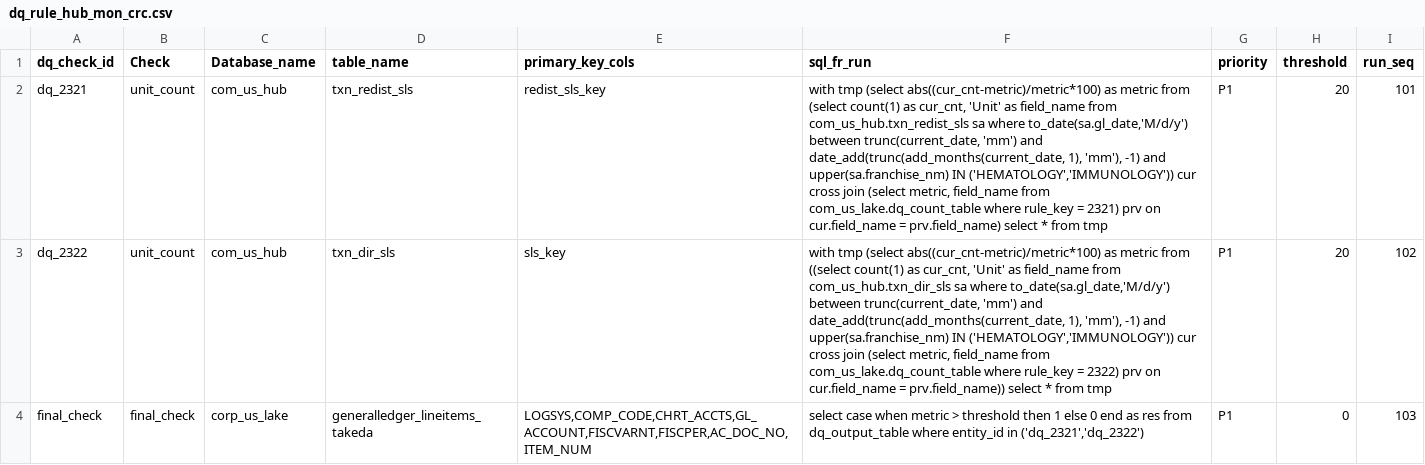
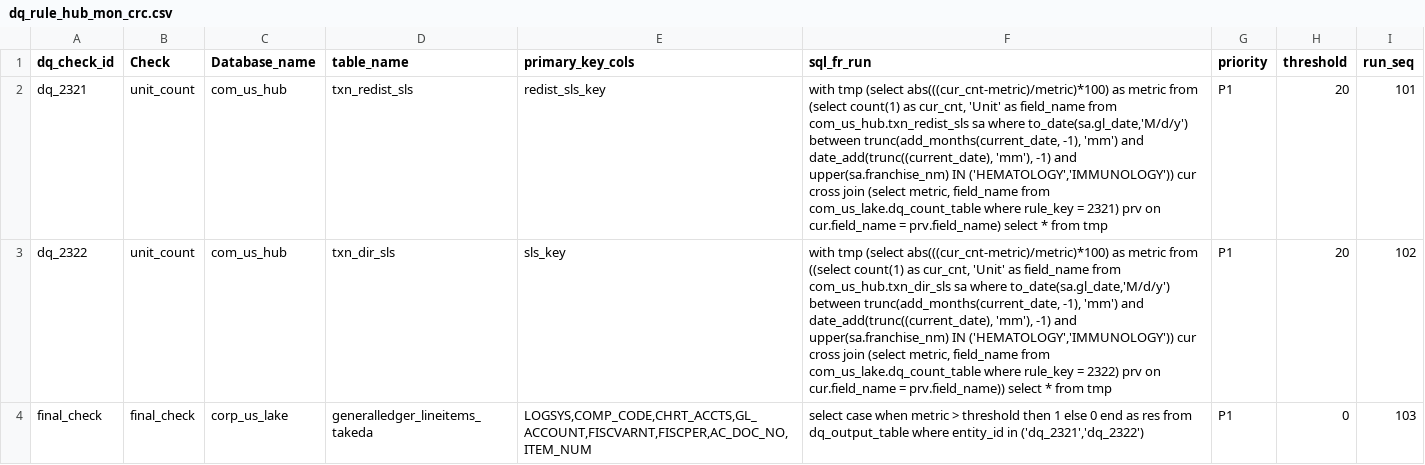
Before and after one commit to takeda-masud/dq-checks, a CSV file: dq_rule_hub_mon_crc.csv, drawn as a sheet.

```diff
--- a/dq_rule_hub_mon_crc.csv
+++ b/dq_rule_hub_mon_crc.csv
@@ -1,4 +1,4 @@
 dq_check_id,Check,Database_name,table_name,primary_key_cols,sql_fr_run,priority,threshold,run_seq
-dq_2321,unit_count,com_us_hub,txn_redist_sls,redist_sls_key,"with tmp (select abs((cur_cnt-metric)/metric*100) as metric from (select count(1) as cur_cnt, 'Unit' as field_name from com_us_hub.txn_redist_sls sa where to_date(sa.gl_date,'M/d/y') between trunc(current_date, 'mm') and date_add(trunc(add_months(current_date, 1), 'mm'), -1) and upper(sa.franchise_nm) IN ('HEMATOLOGY','IMMUNOLOGY')) cur cross join (select metric, field_name from com_us_lake.dq_count_table where rule_key = 2321) prv on cur.field_name = prv.field_name) select * from tmp",P1,20,101
-dq_2322,unit_count,com_us_hub,txn_dir_sls,sls_key,"with tmp (select abs((cur_cnt-metric)/metric*100) as metric from ((select count(1) as cur_cnt, 'Unit' as field_name from com_us_hub.txn_dir_sls sa where to_date(sa.gl_date,'M/d/y') between trunc(current_date, 'mm') and date_add(trunc(add_months(current_date, 1), 'mm'), -1) and upper(sa.franchise_nm) IN ('HEMATOLOGY','IMMUNOLOGY')) cur cross join (select  metric, field_name from com_us_lake.dq_count_table where rule_key = 2322) prv on cur.field_name = prv.field_name)) select * from tmp",P1,20,102
+dq_2321,unit_count,com_us_hub,txn_redist_sls,redist_sls_key,"with tmp (select abs(((cur_cnt-metric)/metric)*100) as metric from (select count(1) as cur_cnt, 'Unit' as field_name from com_us_hub.txn_redist_sls sa where to_date(sa.gl_date,'M/d/y') between trunc(add_months(current_date, -1), 'mm') and  date_add(trunc((current_date), 'mm'), -1)  and upper(sa.franchise_nm) IN ('HEMATOLOGY','IMMUNOLOGY')) cur cross join (select metric, field_name from com_us_lake.dq_count_table where rule_key = 2321) prv on cur.field_name = prv.field_name) select * from tmp",P1,20,101
+dq_2322,unit_count,com_us_hub,txn_dir_sls,sls_key,"with tmp (select abs(((cur_cnt-metric)/metric)*100) as metric from ((select count(1) as cur_cnt, 'Unit' as field_name from com_us_hub.txn_dir_sls sa where to_date(sa.gl_date,'M/d/y') between trunc(add_months(current_date, -1), 'mm') and  date_add(trunc((current_date), 'mm'), -1) and upper(sa.franchise_nm) IN ('HEMATOLOGY','IMMUNOLOGY')) cur cross join (select  metric, field_name from com_us_lake.dq_count_table where rule_key = 2322) prv on cur.field_name = prv.field_name)) select * from tmp",P1,20,102
 final_check,final_check,corp_us_lake,generalledger_lineitems_takeda,"LOGSYS,COMP_CODE,CHRT_ACCTS,GL_ACCOUNT,FISCVARNT,FISCPER,AC_DOC_NO,ITEM_NUM","select case when metric > threshold then 1 else 0 end as res from dq_output_table where entity_id in ('dq_2321','dq_2322')",P1,0,103
```
Also changed, not shown: dq_rule_hub_market_access.csv, dq_rule_hub_mon.csv, 5 other files.
